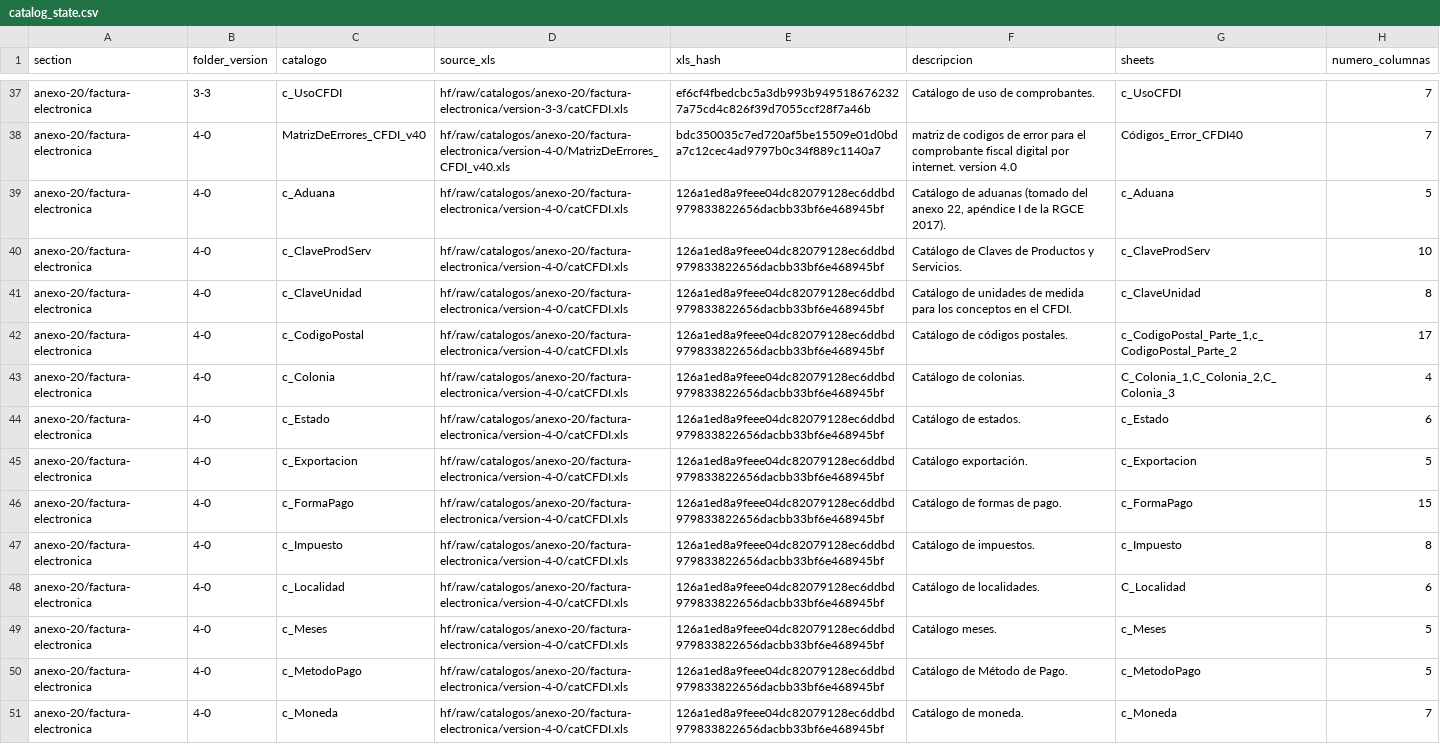
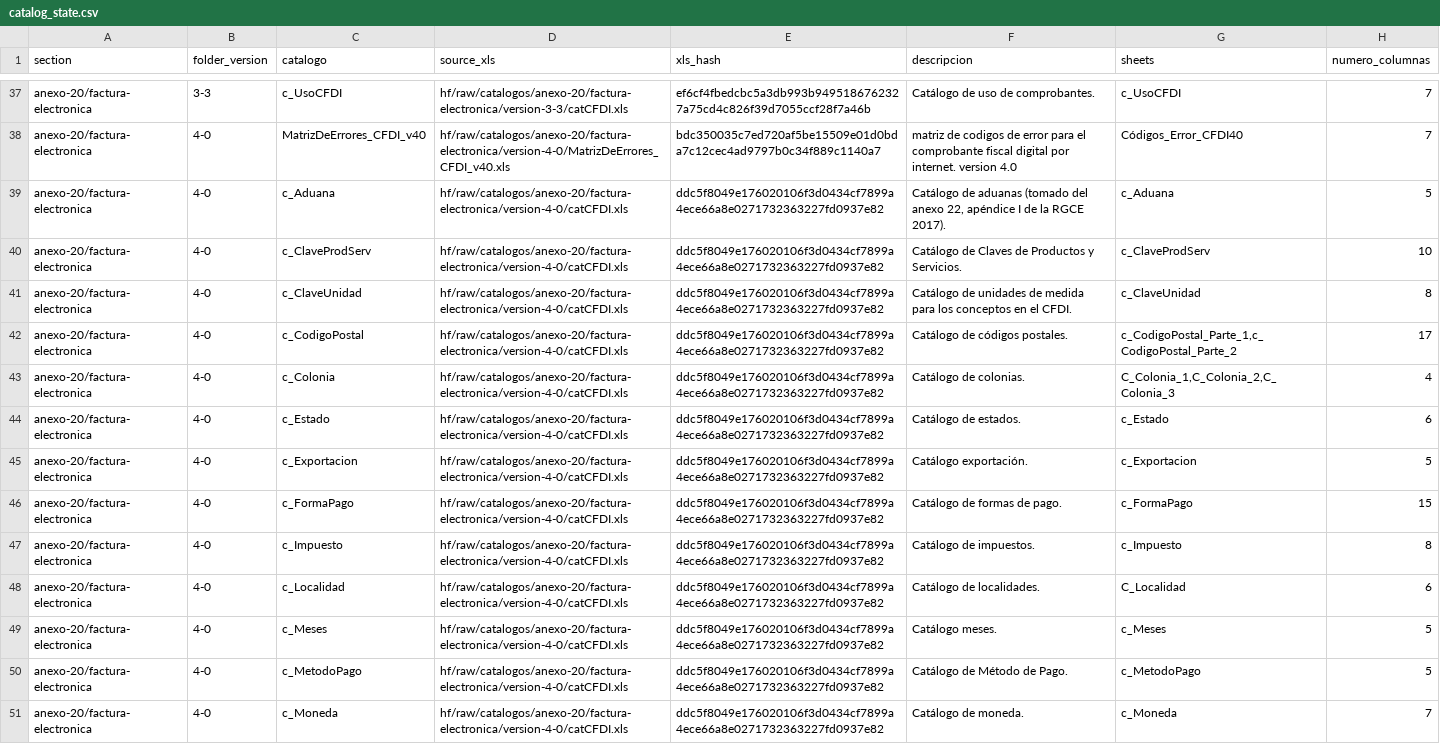
Before and after one commit to mayrop/sat-metadata-scraper, a CSV file: catalog_state.csv, drawn as a sheet; only a part is shown, gaps mark what is left out; the diff covers the shown part only; the diff names each change by its address in the sheet, - before the commit and + after, or states it on an @@ line.

```diff
--- a/catalog_state.csv
+++ b/catalog_state.csv
-E39:E51 (xls_hash): 126a1ed8a9feee04dc82079128ec6ddbd979833822656dacbb33bf6e468945bf
+E39:E51 (xls_hash): ddc5f8049e176020106f3d0434cf7899a4ece66a8e0271732363227fd0937e82
```
Also changed, not shown: 15 edited cells elsewhere in this file, output/catalog.csv, 1 other file.
